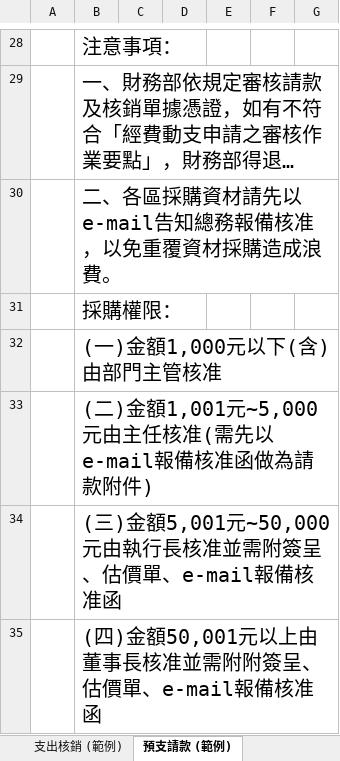
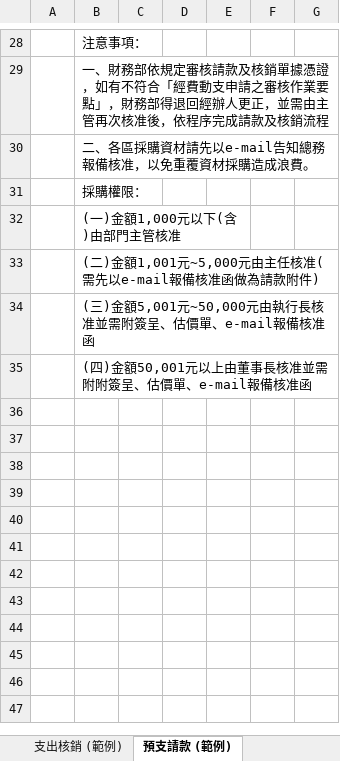
Before and after one commit to STU-112/-, an Excel workbook: new各式請款表單-1130221-.xlsx, sheet 預支請款 (範例), drawn as a sheet; only a part is shown, gaps mark what is left out; long unchanged cells end in …; values as stored, in another font and other column widths than the file's, no borders; the diff covers the shown part only; the diff names each change by its address in the sheet, - before the commit and + after, or states it on an @@ line.

```diff
--- a/new各式請款表單-1130221-.xlsx (sheet 預支請款 (範例))
+++ b/new各式請款表單-1130221-.xlsx (sheet 預支請款 (範例))
@@ B28:B35 text size: smaller @@
+B29:G29 merged
+B32:E32 merged
+B33:G33 merged
+B34:G34 merged
+B35:G35 merged
```
Also changed, not shown: cell formats and merged cells elsewhere in this sheet, sheet 支出核銷 (範例), sheet 支出報帳 (範例), sheet 支出報帳-UK, 5 other files.
